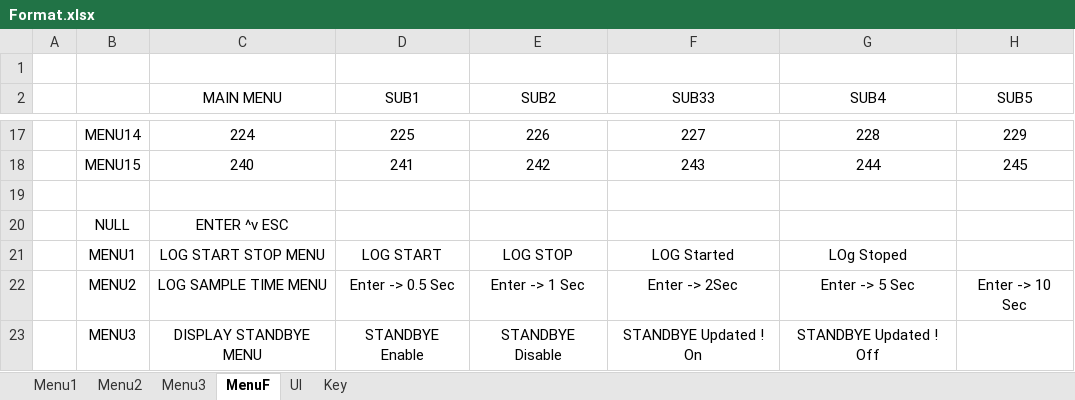
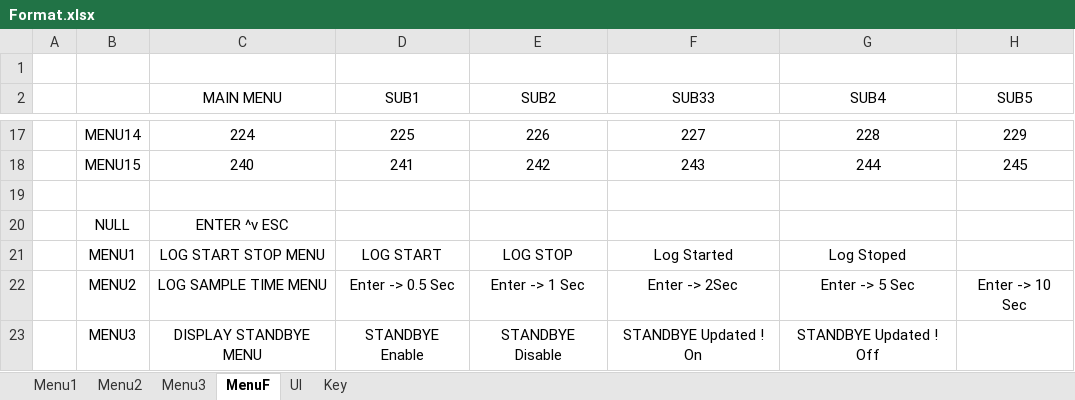
Before and after one commit to ilkerya/Baracuda, an Excel workbook: Format.xlsx, sheet MenuF, drawn as a sheet; only a part is shown, gaps mark what is left out; values as stored, in another font and other column widths than the file's, no borders; the diff names each change by its address in the sheet, - before the commit and + after, or states it on an @@ line.

```diff
--- a/Format.xlsx (sheet MenuF)
+++ b/Format.xlsx (sheet MenuF)
-F21 (SUB33): LOG Started
+F21 (SUB33): Log Started
-G21 (SUB4): LOg Stoped
+G21 (SUB4): Log Stoped
```
Also changed, not shown: 7 other files.
